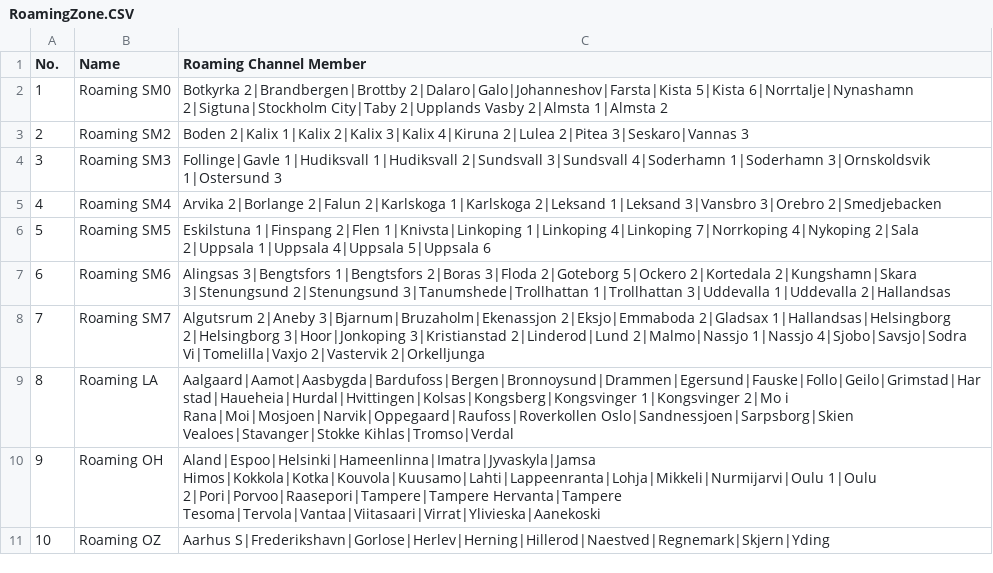
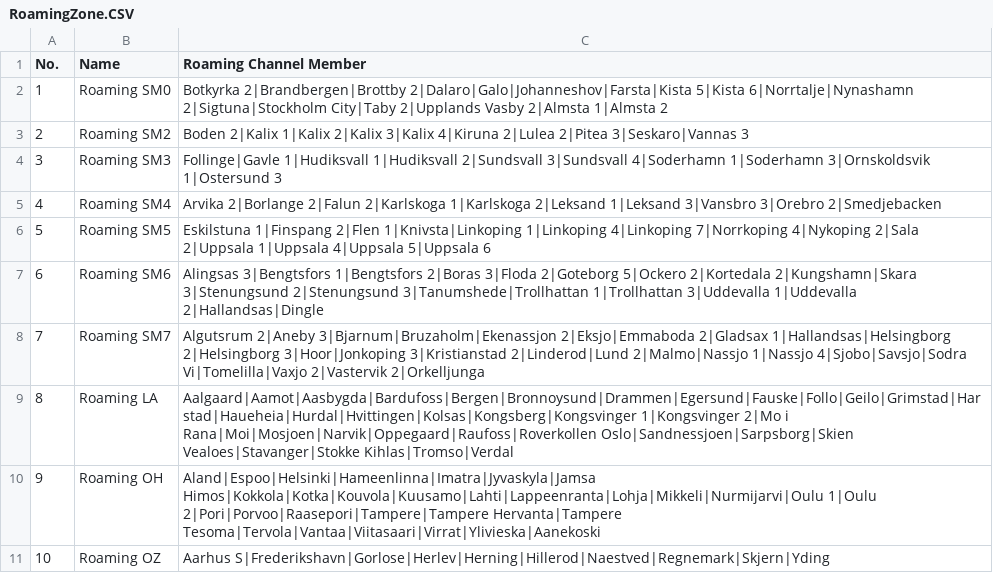
Before and after one commit to sm0rgm/at-d878uv, a CSV file: RoamingZone.CSV, drawn as a sheet.

Commit message:
SM6 2024-02-13

```diff
--- a/RoamingZone.CSV
+++ b/RoamingZone.CSV
@@ -6,3 +6,3 @@
 "5","Roaming SM5","Eskilstuna 1|Finspang 2|Flen 1|Knivsta|Linkoping 1|Linkoping 4|Linkoping 7|Norrkoping 4|Nykoping 2|Sala 2|Uppsala 1|Uppsala 4|Uppsala 5|Uppsala 6"
-"6","Roaming SM6","Alingsas 3|Bengtsfors 1|Bengtsfors 2|Boras 3|Floda 2|Goteborg 5|Ockero 2|Kortedala 2|Kungshamn|Skara 3|Stenungsund 2|Stenungsund 3|Tanumshede|Trollhattan 1|Trollhattan 3|Uddevalla 1|Uddevalla 2|Hallandsas"
+"6","Roaming SM6","Alingsas 3|Bengtsfors 1|Bengtsfors 2|Boras 3|Floda 2|Goteborg 5|Ockero 2|Kortedala 2|Kungshamn|Skara 3|Stenungsund 2|Stenungsund 3|Tanumshede|Trollhattan 1|Trollhattan 3|Uddevalla 1|Uddevalla 2|Hallandsas|Dingle"
 "7","Roaming SM7","Algutsrum 2|Aneby 3|Bjarnum|Bruzaholm|Ekenassjon 2|Eksjo|Emmaboda 2|Gladsax 1|Hallandsas|Helsingborg 2|Helsingborg 3|Hoor|Jonkoping 3|Kristianstad 2|Linderod|Lund 2|Malmo|Nassjo 1|Nassjo 4|Sjobo|Savsjo|Sodra Vi|Tomelilla|Vaxjo 2|Vastervik 2|Orkelljunga"
```
